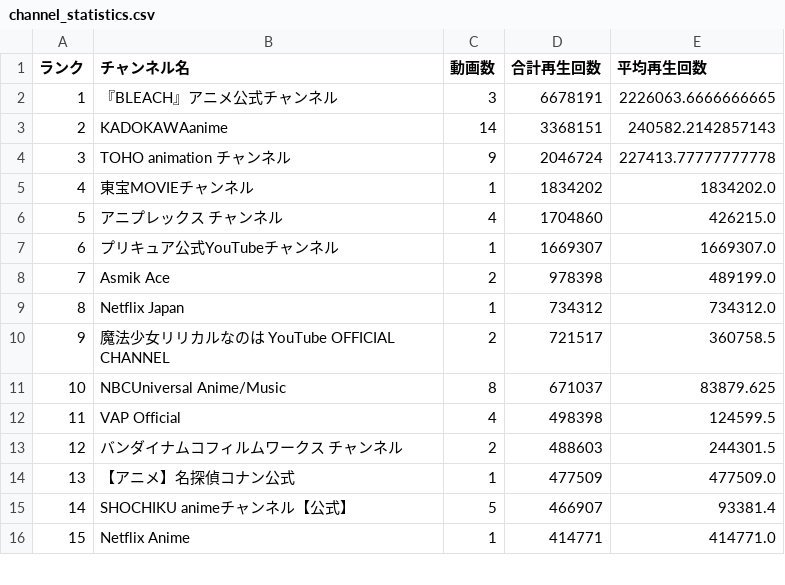
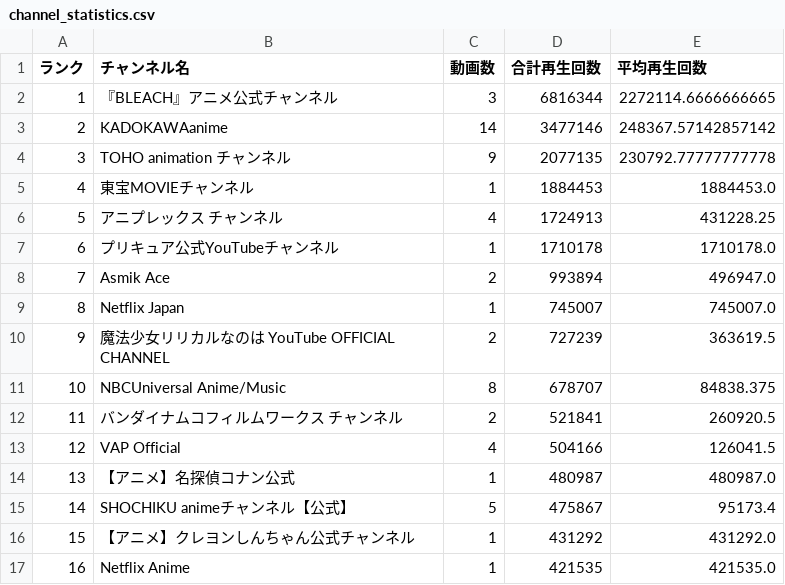
Before and after one commit to SchiAnimeMusic/AnimeInfo, a CSV file: data/channel_statistics.csv, drawn as a sheet; only a part is shown; removed rows and columns are numbered as before the commit, all else as after; the diff covers the shown part only; the diff names each change by its address in the sheet, - before the commit and + after, or states it on an @@ line.

```diff
--- a/data/channel_statistics.csv
+++ b/data/channel_statistics.csv
-D2 (合計再生回数): 6678191
+D2 (合計再生回数): 6816344
-E2 (平均再生回数): 2226063.6666666665
+E2 (平均再生回数): 2272114.6666666665
-D3 (合計再生回数): 3368151
+D3 (合計再生回数): 3477146
-E3 (平均再生回数): 240582.2142857143
+E3 (平均再生回数): 248367.57142857142
-D4 (合計再生回数): 2046724
+D4 (合計再生回数): 2077135
-E4 (平均再生回数): 227413.77777777778
+E4 (平均再生回数): 230792.77777777778
-D5 (合計再生回数): 1834202
+D5 (合計再生回数): 1884453
-E5 (平均再生回数): 1834202.0
+E5 (平均再生回数): 1884453.0
-D6 (合計再生回数): 1704860
+D6 (合計再生回数): 1724913
-E6 (平均再生回数): 426215.0
+E6 (平均再生回数): 431228.25
-D7 (合計再生回数): 1669307
+D7 (合計再生回数): 1710178
-E7 (平均再生回数): 1669307.0
+E7 (平均再生回数): 1710178.0
-D8 (合計再生回数): 978398
+D8 (合計再生回数): 993894
-E8 (平均再生回数): 489199.0
+E8 (平均再生回数): 496947.0
-D9 (合計再生回数): 734312
+D9 (合計再生回数): 745007
-E9 (平均再生回数): 734312.0
+E9 (平均再生回数): 745007.0
-D10 (合計再生回数): 721517
+D10 (合計再生回数): 727239
-E10 (平均再生回数): 360758.5
+E10 (平均再生回数): 363619.5
-D11 (合計再生回数): 671037
+D11 (合計再生回数): 678707
-E11 (平均再生回数): 83879.625
+E11 (平均再生回数): 84838.375
-row 12: 11 | VAP Official | 4 | 498398 | 124599.5
@@ column A (ランク) renumbered from row 12 down @@
-D12 (合計再生回数): 488603
+D12 (合計再生回数): 521841
-E12 (平均再生回数): 244301.5
+E12 (平均再生回数): 260920.5
+row 13: 12 | VAP Official | 4 | 504166 | 126041.5
-D14 (合計再生回数): 477509
+D14 (合計再生回数): 480987
-E14 (平均再生回数): 477509.0
+E14 (平均再生回数): 480987.0
-D15 (合計再生回数): 466907
+D15 (合計再生回数): 475867
-E15 (平均再生回数): 93381.4
+E15 (平均再生回数): 95173.4
+row 16: 15 | 【アニメ】クレヨンしんちゃん公式チャンネル | 1 | 431292 | 431292.0
-D17 (合計再生回数): 414771
+D17 (合計再生回数): 421535
-E17 (平均再生回数): 414771.0
+E17 (平均再生回数): 421535.0
```
Also changed, not shown: 1 added row, 1 removed row and 36 edited cells elsewhere in this file, data/anime_op_ed.csv, 3 other files.
